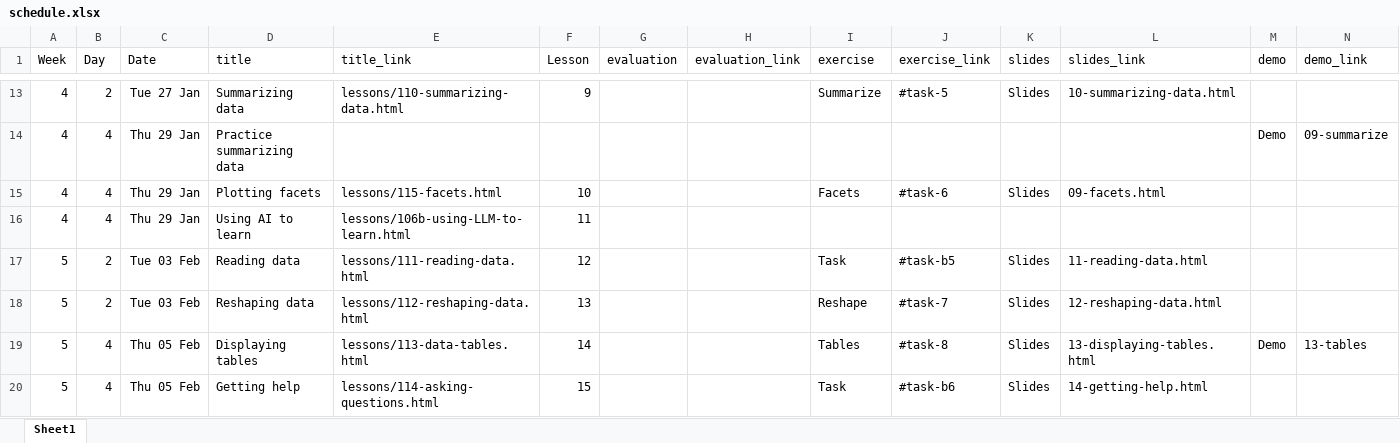
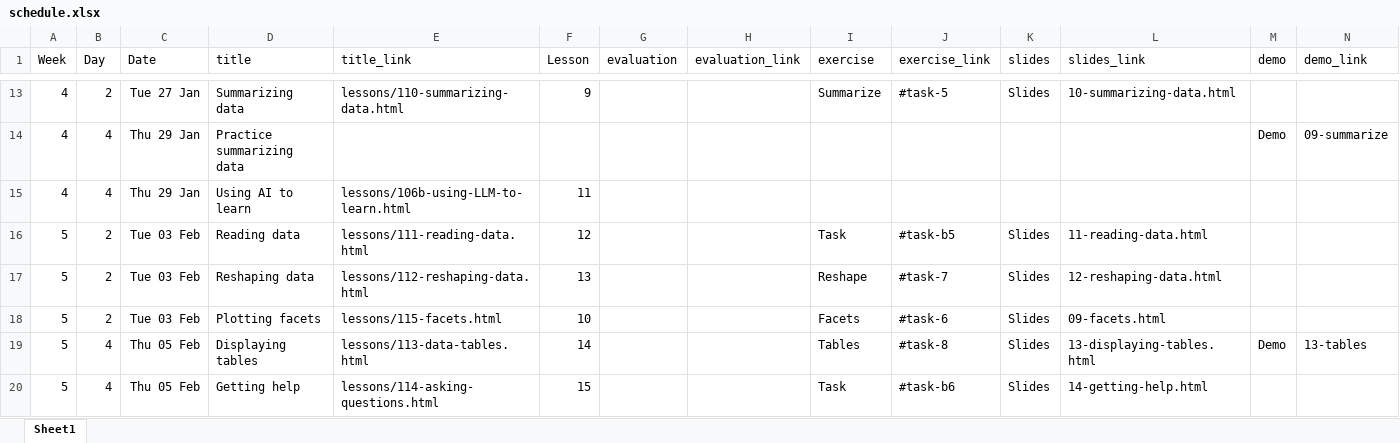
Before and after one commit to AndrewIrwin/data-viz-course, an Excel workbook: data-viz/schedule.xlsx, sheet Sheet1, drawn as a sheet; only a part is shown, gaps mark what is left out; values as stored, in another font and other column widths than the file's, no borders; removed rows and columns are numbered as before the commit, all else as after; the diff names each change by its address in the sheet, - before the commit and + after, or states it on an @@ line.

```diff
--- a/data-viz/schedule.xlsx (sheet Sheet1)
+++ b/data-viz/schedule.xlsx (sheet Sheet1)
-row 15: 4 | 4 | Thu 29 Jan | Plotting facets | lessons/115-facets.html | 10 |  |  | Facets | #task-6 | Slides | 09-facets.html
+row 18: 5 | 2 | Tue 03 Feb | Plotting facets | lessons/115-facets.html | 10 |  |  | Facets | #task-6 | Slides | 09-facets.html
```
Also changed, not shown: formulas that keep their value, 3 other files.
